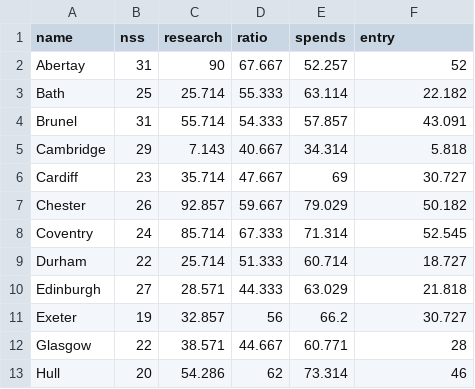
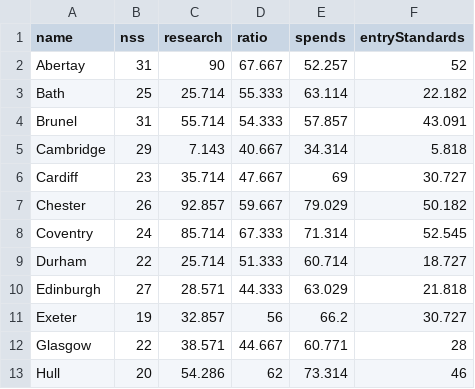
Before and after one commit to aq2/fireroute, a CSV file: xmples/babyGug.csv, drawn as a sheet.

```diff
--- a/xmples/babyGug.csv
+++ b/xmples/babyGug.csv
@@ -1,2 +1,2 @@
-name,nss,research,ratio,spends,entry
+name,nss,research,ratio,spends,entryStandards
 Abertay,31,90,67.667,52.257,52
```
Also changed, not shown: 4 other files.
